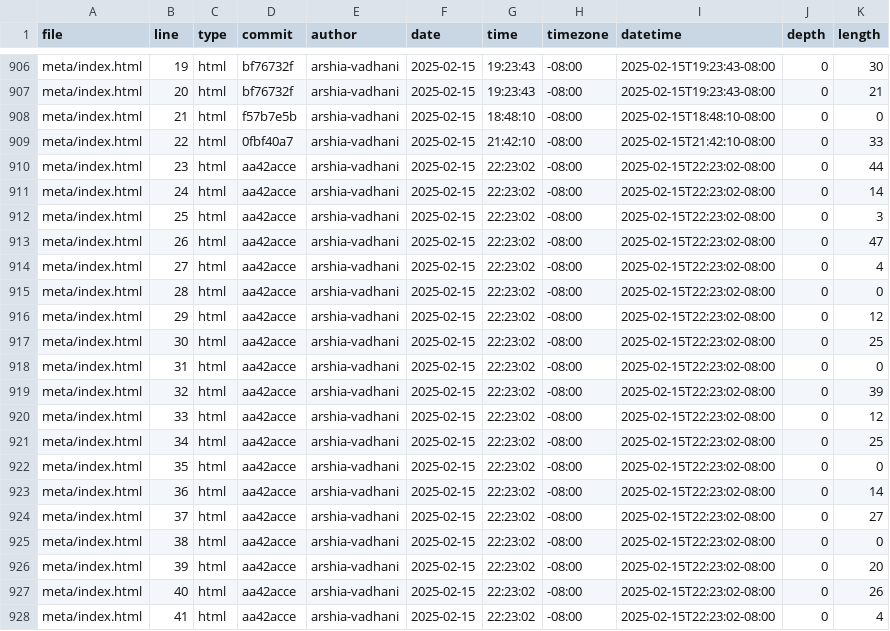
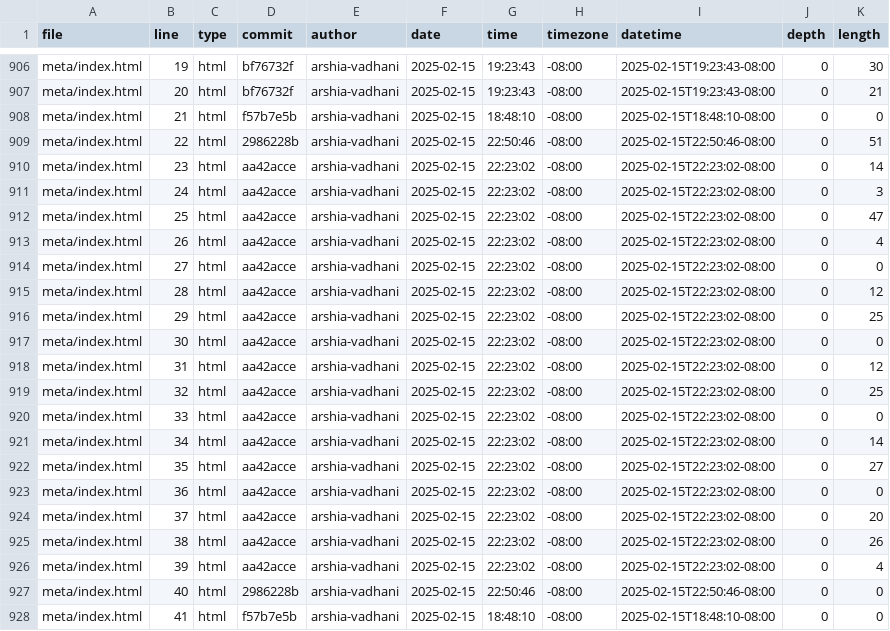
Before and after one commit to arshia-vadhani/portfolio, a CSV file: meta/loc.csv, drawn as a sheet; only a part is shown, gaps mark what is left out; the diff covers the shown part only.

```diff
--- a/meta/loc.csv
+++ b/meta/loc.csv
@@ -908,21 +908,21 @@ meta/index.html,20,html,bf76732f,arshia-vadhani,2025-02-15,19:23:43,-08:00,2025-
 meta/index.html,21,html,f57b7e5b,arshia-vadhani,2025-02-15,18:48:10,-08:00,2025-02-15T18:48:10-08:00,0,0
-meta/index.html,22,html,0fbf40a7,arshia-vadhani,2025-02-15,21:42:10,-08:00,2025-02-15T21:42:10-08:00,0,33
-meta/index.html,23,html,aa42acce,arshia-vadhani,2025-02-15,22:23:02,-08:00,2025-02-15T22:23:02-08:00,0,44
-meta/index.html,24,html,aa42acce,arshia-vadhani,2025-02-15,22:23:02,-08:00,2025-02-15T22:23:02-08:00,0,14
-meta/index.html,25,html,aa42acce,arshia-vadhani,2025-02-15,22:23:02,-08:00,2025-02-15T22:23:02-08:00,0,3
-meta/index.html,26,html,aa42acce,arshia-vadhani,2025-02-15,22:23:02,-08:00,2025-02-15T22:23:02-08:00,0,47
-meta/index.html,27,html,aa42acce,arshia-vadhani,2025-02-15,22:23:02,-08:00,2025-02-15T22:23:02-08:00,0,4
-meta/index.html,28,html,aa42acce,arshia-vadhani,2025-02-15,22:23:02,-08:00,2025-02-15T22:23:02-08:00,0,0
-meta/index.html,29,html,aa42acce,arshia-vadhani,2025-02-15,22:23:02,-08:00,2025-02-15T22:23:02-08:00,0,12
-meta/index.html,30,html,aa42acce,arshia-vadhani,2025-02-15,22:23:02,-08:00,2025-02-15T22:23:02-08:00,0,25
-meta/index.html,31,html,aa42acce,arshia-vadhani,2025-02-15,22:23:02,-08:00,2025-02-15T22:23:02-08:00,0,0
-meta/index.html,32,html,aa42acce,arshia-vadhani,2025-02-15,22:23:02,-08:00,2025-02-15T22:23:02-08:00,0,39
-meta/index.html,33,html,aa42acce,arshia-vadhani,2025-02-15,22:23:02,-08:00,2025-02-15T22:23:02-08:00,0,12
-meta/index.html,34,html,aa42acce,arshia-vadhani,2025-02-15,22:23:02,-08:00,2025-02-15T22:23:02-08:00,0,25
-meta/index.html,35,html,aa42acce,arshia-vadhani,2025-02-15,22:23:02,-08:00,2025-02-15T22:23:02-08:00,0,0
-meta/index.html,36,html,aa42acce,arshia-vadhani,2025-02-15,22:23:02,-08:00,2025-02-15T22:23:02-08:00,0,14
-meta/index.html,37,html,aa42acce,arshia-vadhani,2025-02-15,22:23:02,-08:00,2025-02-15T22:23:02-08:00,0,27
-meta/index.html,38,html,aa42acce,arshia-vadhani,2025-02-15,22:23:02,-08:00,2025-02-15T22:23:02-08:00,0,0
-meta/index.html,39,html,aa42acce,arshia-vadhani,2025-02-15,22:23:02,-08:00,2025-02-15T22:23:02-08:00,0,20
-meta/index.html,40,html,aa42acce,arshia-vadhani,2025-02-15,22:23:02,-08:00,2025-02-15T22:23:02-08:00,0,26
-meta/index.html,41,html,aa42acce,arshia-vadhani,2025-02-15,22:23:02,-08:00,2025-02-15T22:23:02-08:00,0,4
+meta/index.html,22,html,2986228b,arshia-vadhani,2025-02-15,22:50:46,-08:00,2025-02-15T22:50:46-08:00,0,51
+meta/index.html,23,html,aa42acce,arshia-vadhani,2025-02-15,22:23:02,-08:00,2025-02-15T22:23:02-08:00,0,14
+meta/index.html,24,html,aa42acce,arshia-vadhani,2025-02-15,22:23:02,-08:00,2025-02-15T22:23:02-08:00,0,3
+meta/index.html,25,html,aa42acce,arshia-vadhani,2025-02-15,22:23:02,-08:00,2025-02-15T22:23:02-08:00,0,47
+meta/index.html,26,html,aa42acce,arshia-vadhani,2025-02-15,22:23:02,-08:00,2025-02-15T22:23:02-08:00,0,4
+meta/index.html,27,html,aa42acce,arshia-vadhani,2025-02-15,22:23:02,-08:00,2025-02-15T22:23:02-08:00,0,0
+meta/index.html,28,html,aa42acce,arshia-vadhani,2025-02-15,22:23:02,-08:00,2025-02-15T22:23:02-08:00,0,12
+meta/index.html,29,html,aa42acce,arshia-vadhani,2025-02-15,22:23:02,-08:00,2025-02-15T22:23:02-08:00,0,25
+meta/index.html,30,html,aa42acce,arshia-vadhani,2025-02-15,22:23:02,-08:00,2025-02-15T22:23:02-08:00,0,0
+meta/index.html,31,html,aa42acce,arshia-vadhani,2025-02-15,22:23:02,-08:00,2025-02-15T22:23:02-08:00,0,12
+meta/index.html,32,html,aa42acce,arshia-vadhani,2025-02-15,22:23:02,-08:00,2025-02-15T22:23:02-08:00,0,25
+meta/index.html,33,html,aa42acce,arshia-vadhani,2025-02-15,22:23:02,-08:00,2025-02-15T22:23:02-08:00,0,0
+meta/index.html,34,html,aa42acce,arshia-vadhani,2025-02-15,22:23:02,-08:00,2025-02-15T22:23:02-08:00,0,14
+meta/index.html,35,html,aa42acce,arshia-vadhani,2025-02-15,22:23:02,-08:00,2025-02-15T22:23:02-08:00,0,27
+meta/index.html,36,html,aa42acce,arshia-vadhani,2025-02-15,22:23:02,-08:00,2025-02-15T22:23:02-08:00,0,0
+meta/index.html,37,html,aa42acce,arshia-vadhani,2025-02-15,22:23:02,-08:00,2025-02-15T22:23:02-08:00,0,20
+meta/index.html,38,html,aa42acce,arshia-vadhani,2025-02-15,22:23:02,-08:00,2025-02-15T22:23:02-08:00,0,26
+meta/index.html,39,html,aa42acce,arshia-vadhani,2025-02-15,22:23:02,-08:00,2025-02-15T22:23:02-08:00,0,4
+meta/index.html,40,html,2986228b,arshia-vadhani,2025-02-15,22:50:46,-08:00,2025-02-15T22:50:46-08:00,0,0
+meta/index.html,41,html,f57b7e5b,arshia-vadhani,2025-02-15,18:48:10,-08:00,2025-02-15T18:48:10-08:00,0,0
```
Also changed, not shown: 2 removed rows and 12 edited cells elsewhere in this file.
